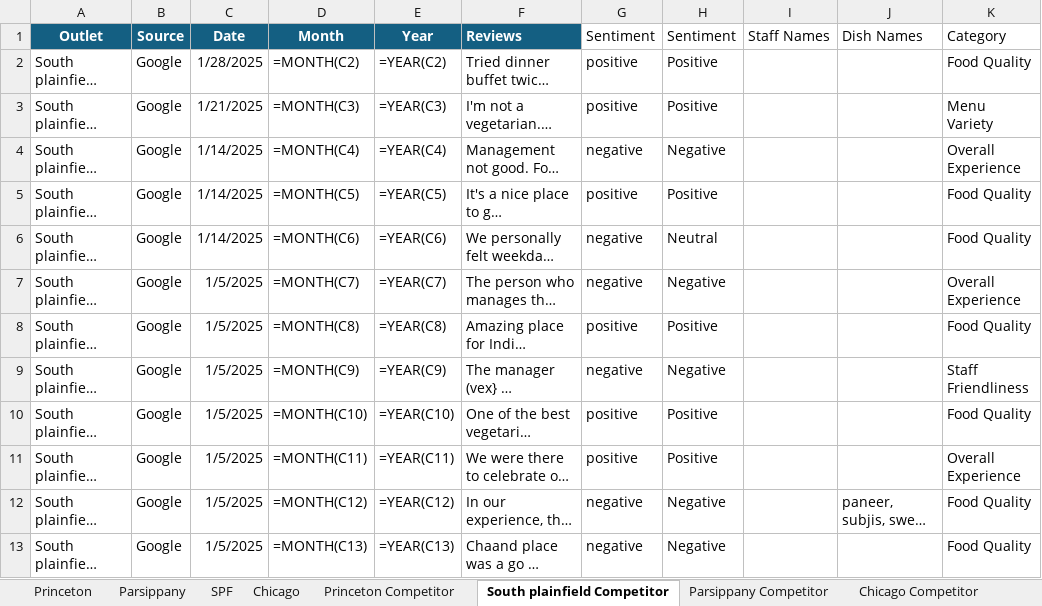
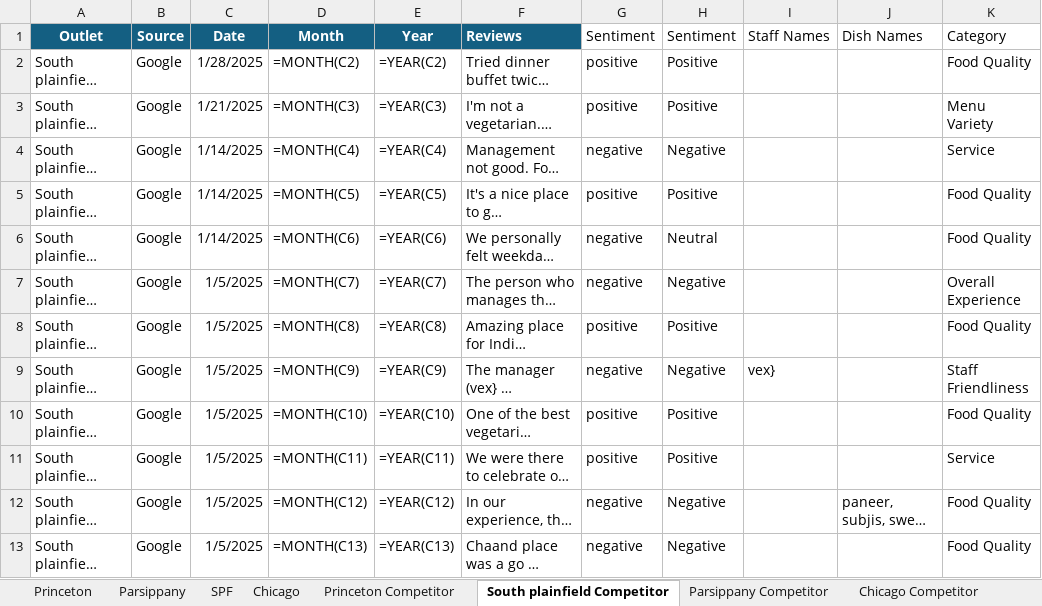
Before and after one commit to Yaswanth-Magil/Sentiment-Analysis-Dumy, an Excel workbook: A2b_January_month.xlsx, sheet South plainfield Competitor, drawn as a sheet; long unchanged cells end in …; values as stored, in another font and other column widths than the file's, no borders; formulas without a stored value are shown as written; table styles not drawn; the diff names each change by its address in the sheet, - before the commit and + after, or states it on an @@ line.

```diff
--- a/A2b_January_month.xlsx (sheet South plainfield Competitor)
+++ b/A2b_January_month.xlsx (sheet South plainfield Competitor)
-K4 (Category): Overall Experience
+K4 (Category): Service
-I9 (Staff Names): (empty)
+I9 (Staff Names): vex}
-K11 (Category): Overall Experience
+K11 (Category): Service
```
Also changed, not shown: sheet Chicago, sheet Parsippany, sheet Princeton, sheet SPF, sheet Princeton Competitor, sheet Parsippany Competitor.
